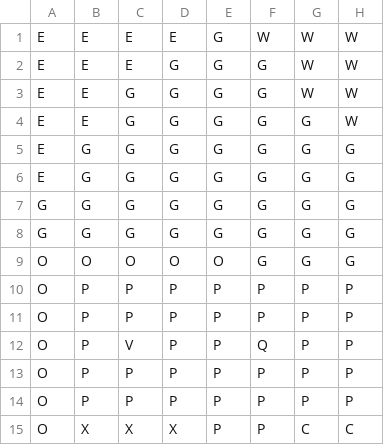
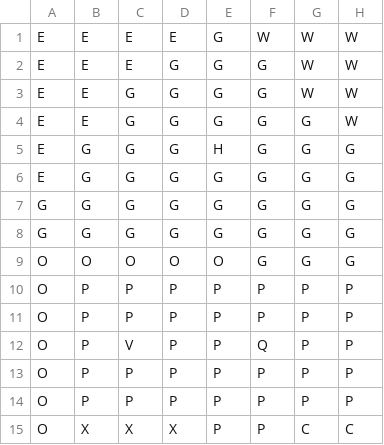
Before and after one commit to amal994/dreamerv3, a CSV file: edited_envs/crafter-main/crafter/staticmaps/kitchen_garden_15_3_mat.csv, drawn as a sheet; only a part is shown; the diff names each change by its address in the sheet, - before the commit and + after, or states it on an @@ line.

Commit message:
1. Bug fix - The recipe_id was not being picked up, so multiple agents were trying to train on it without access to the resources for it. Changes for this include: - Fixed bug - embodied/envs/crafter.py - Added recipe_id as a default, also changed an agent's initial position for better coverage - embodied/envs/crafter_env_setup_data.yaml - Added logging - edited_envs/crafter-main/crafter/coffee_rewards_wrapper.py
2. Committing local changes:
- Added/edited arguments - dreamerv3/configs.yaml
- Placing a required cow in the map - edited_envs/crafter-main/crafter/staticmaps/kitchen_garden_15_3_mat.csv

```diff
--- a/edited_envs/crafter-main/crafter/staticmaps/kitchen_garden_15_3_mat.csv
+++ b/edited_envs/crafter-main/crafter/staticmaps/kitchen_garden_15_3_mat.csv
-E5: G
+E5: H
```
Also changed, not shown: 4 other files.
